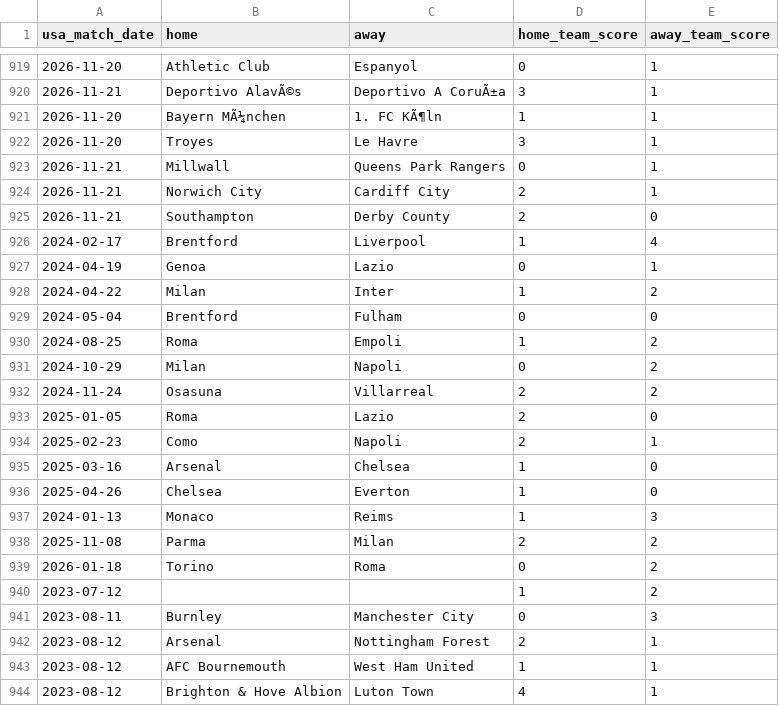
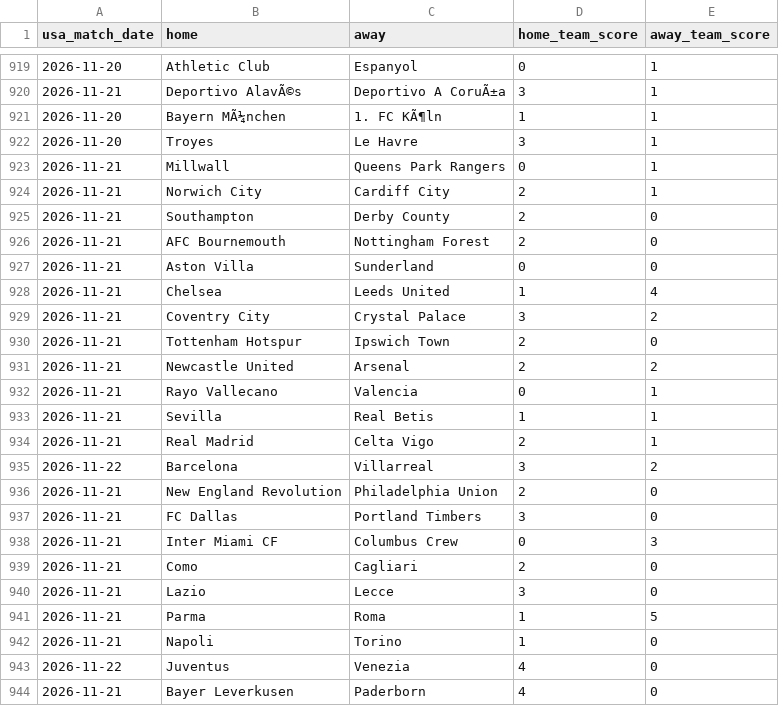
Before and after one commit to danielcappello/splitVault, a CSV file: soc_h2h.csv, drawn as a sheet; only a part is shown, gaps mark what is left out; the shorter side is filled out with more unchanged rows; the diff covers the shown part only.

Commit message:
Update soc files

```diff
--- a/soc_h2h.csv
+++ b/soc_h2h.csv
@@ -925 +925,20 @@ usa_match_date,home,away,home_team_score,away_team_score
 2026-11-21,Southampton,Derby County,2,0
+2026-11-21,AFC Bournemouth,Nottingham Forest,2,0
+2026-11-21,Aston Villa,Sunderland,0,0
+2026-11-21,Chelsea,Leeds United,1,4
+2026-11-21,Coventry City,Crystal Palace,3,2
+2026-11-21,Tottenham Hotspur,Ipswich Town,2,0
+2026-11-21,Newcastle United,Arsenal,2,2
+2026-11-21,Rayo Vallecano,Valencia,0,1
+2026-11-21,Sevilla,Real Betis,1,1
+2026-11-21,Real Madrid,Celta Vigo,2,1
+2026-11-22,Barcelona,Villarreal,3,2
+2026-11-21,New England Revolution,Philadelphia Union,2,0
+2026-11-21,FC Dallas,Portland Timbers,3,0
+2026-11-21,Inter Miami CF,Columbus Crew,0,3
+2026-11-21,Como,Cagliari,2,0
+2026-11-21,Lazio,Lecce,3,0
+2026-11-21,Parma,Roma,1,5
+2026-11-21,Napoli,Torino,1,0
+2026-11-22,Juventus,Venezia,4,0
+2026-11-21,Bayer Leverkusen,Paderborn,4,0
```
Also changed, not shown: 19 added rows elsewhere in this file.
